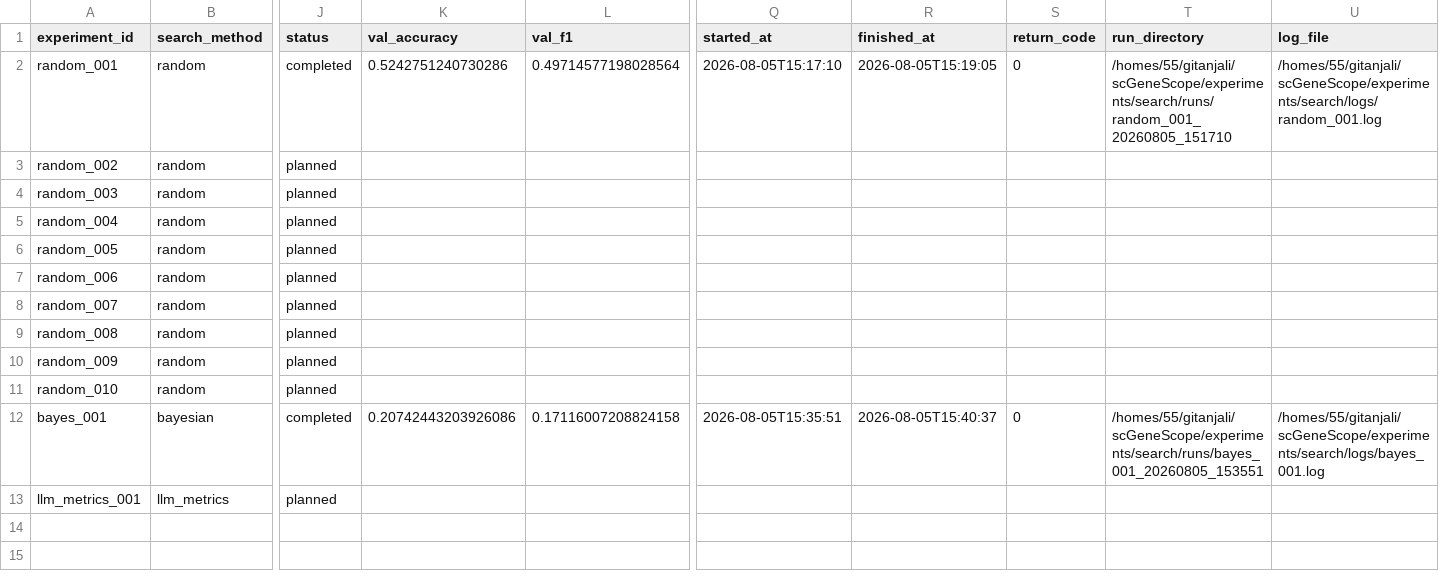
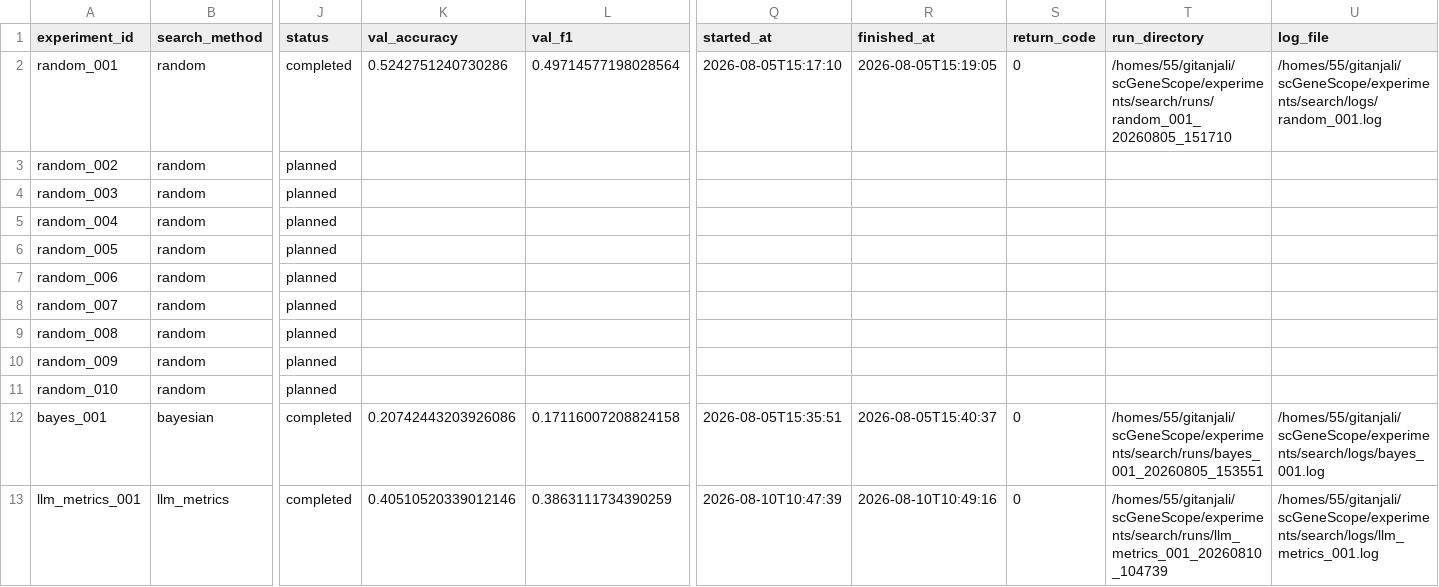
Before and after one commit to gitanjalir1492/scGeneScope, a CSV file: experiments/search/results/master_results.csv, drawn as a sheet; only a part is shown, gaps mark what is left out; the diff names each change by its address in the sheet, - before the commit and + after, or states it on an @@ line.

Commit message:
Add completed LLM-guided search result

```diff
--- a/experiments/search/results/master_results.csv
+++ b/experiments/search/results/master_results.csv
-J13 (status): planned
+J13 (status): completed
-K13 (val_accuracy): (empty)
+K13 (val_accuracy): 0.40510520339012146
-L13 (val_f1): (empty)
+L13 (val_f1): 0.3863111734390259
-Q13 (started_at): (empty)
+Q13 (started_at): 2026-08-10T10:47:39
-R13 (finished_at): (empty)
+R13 (finished_at): 2026-08-10T10:49:16
-S13 (return_code): (empty)
+S13 (return_code): 0
-T13 (run_directory): (empty)
+T13 (run_directory): /homes/55/gitanjali/scGeneScope/experiments/search/runs/llm_metrics_001_20260810_104739
-U13 (log_file): (empty)
+U13 (log_file): /homes/55/gitanjali/scGeneScope/experiments/search/logs/llm_metrics_001.log
```
